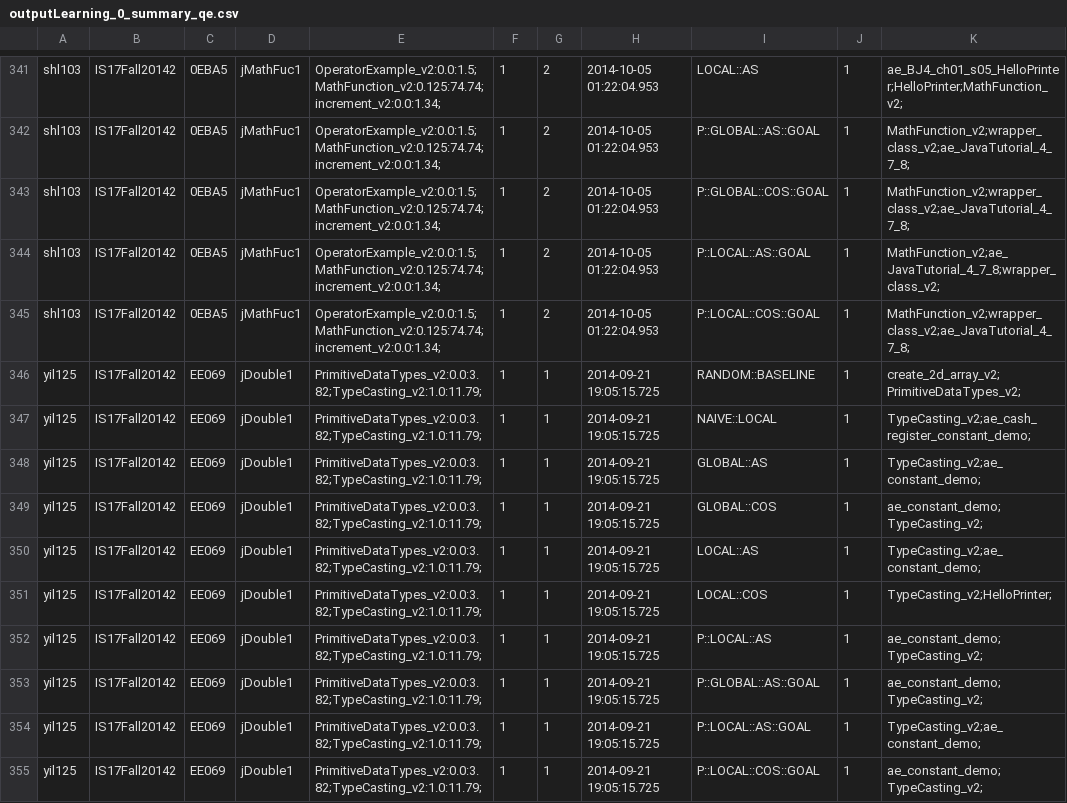
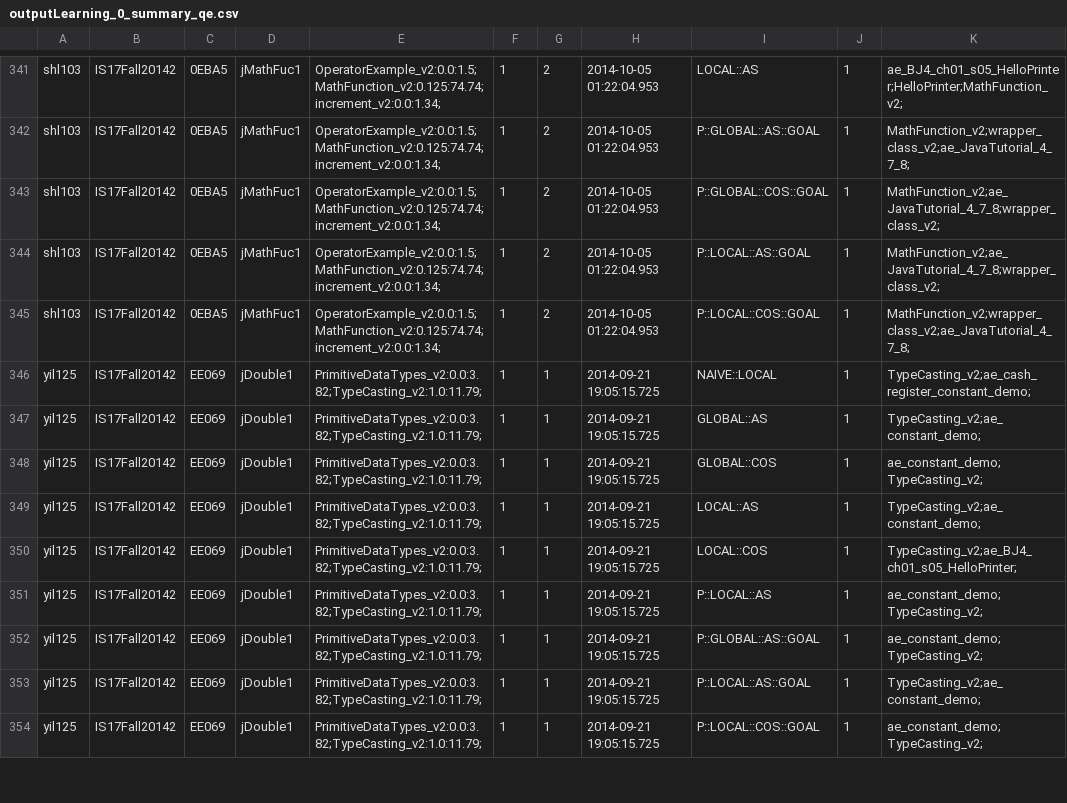
Before and after one commit to rhit2020/contentSim, a CSV file: contentSim/resources/outputLearning_0_summary_qe.csv, drawn as a sheet; only a part is shown, gaps mark what is left out; the diff covers the shown part only.

```diff
--- a/contentSim/resources/outputLearning_0_summary_qe.csv
+++ b/contentSim/resources/outputLearning_0_summary_qe.csv
@@ -342,6 +342,5 @@ shl103,IS17Fall20142,0EBA5,jMathFuc1,OperatorExample_v2:0.0:1.5;MathFunction_v2:
 shl103,IS17Fall20142,0EBA5,jMathFuc1,OperatorExample_v2:0.0:1.5;MathFunction_v2:0.125:74.74;increment_v2:0.0:1.34;,1,2,2014-10-05 01:22:04.953,P::GLOBAL::AS::GOAL,1,MathFunction_v2;wrapper_class_v2;ae_JavaTutorial_4_7_8;
-shl103,IS17Fall20142,0EBA5,jMathFuc1,OperatorExample_v2:0.0:1.5;MathFunction_v2:0.125:74.74;increment_v2:0.0:1.34;,1,2,2014-10-05 01:22:04.953,P::GLOBAL::COS::GOAL,1,MathFunction_v2;wrapper_class_v2;ae_JavaTutorial_4_7_8;
+shl103,IS17Fall20142,0EBA5,jMathFuc1,OperatorExample_v2:0.0:1.5;MathFunction_v2:0.125:74.74;increment_v2:0.0:1.34;,1,2,2014-10-05 01:22:04.953,P::GLOBAL::COS::GOAL,1,MathFunction_v2;ae_JavaTutorial_4_7_8;wrapper_class_v2;
 shl103,IS17Fall20142,0EBA5,jMathFuc1,OperatorExample_v2:0.0:1.5;MathFunction_v2:0.125:74.74;increment_v2:0.0:1.34;,1,2,2014-10-05 01:22:04.953,P::LOCAL::AS::GOAL,1,MathFunction_v2;ae_JavaTutorial_4_7_8;wrapper_class_v2;
 shl103,IS17Fall20142,0EBA5,jMathFuc1,OperatorExample_v2:0.0:1.5;MathFunction_v2:0.125:74.74;increment_v2:0.0:1.34;,1,2,2014-10-05 01:22:04.953,P::LOCAL::COS::GOAL,1,MathFunction_v2;wrapper_class_v2;ae_JavaTutorial_4_7_8;
-yil125,IS17Fall20142,EE069,jDouble1,PrimitiveDataTypes_v2:0.0:3.82;TypeCasting_v2:1.0:11.79;,1,1,2014-09-21 19:05:15.725,RANDOM::BASELINE,1,create_2d_array_v2;PrimitiveDataTypes_v2;
 yil125,IS17Fall20142,EE069,jDouble1,PrimitiveDataTypes_v2:0.0:3.82;TypeCasting_v2:1.0:11.79;,1,1,2014-09-21 19:05:15.725,NAIVE::LOCAL,1,TypeCasting_v2;ae_cash_register_constant_demo;
@@ -350,3 +349,3 @@ yil125,IS17Fall20142,EE069,jDouble1,PrimitiveDataTypes_v2:0.0:3.82;TypeCasting_v
 yil125,IS17Fall20142,EE069,jDouble1,PrimitiveDataTypes_v2:0.0:3.82;TypeCasting_v2:1.0:11.79;,1,1,2014-09-21 19:05:15.725,LOCAL::AS,1,TypeCasting_v2;ae_constant_demo;
-yil125,IS17Fall20142,EE069,jDouble1,PrimitiveDataTypes_v2:0.0:3.82;TypeCasting_v2:1.0:11.79;,1,1,2014-09-21 19:05:15.725,LOCAL::COS,1,TypeCasting_v2;HelloPrinter;
+yil125,IS17Fall20142,EE069,jDouble1,PrimitiveDataTypes_v2:0.0:3.82;TypeCasting_v2:1.0:11.79;,1,1,2014-09-21 19:05:15.725,LOCAL::COS,1,TypeCasting_v2;ae_BJ4_ch01_s05_HelloPrinter;
 yil125,IS17Fall20142,EE069,jDouble1,PrimitiveDataTypes_v2:0.0:3.82;TypeCasting_v2:1.0:11.79;,1,1,2014-09-21 19:05:15.725,P::LOCAL::AS,1,ae_constant_demo;TypeCasting_v2;
```
Also changed, not shown: 5 added rows, 4 removed rows and 43 edited cells elsewhere in this file, 44 other files.
